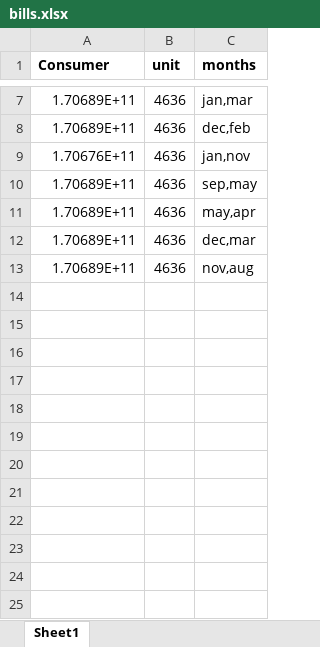
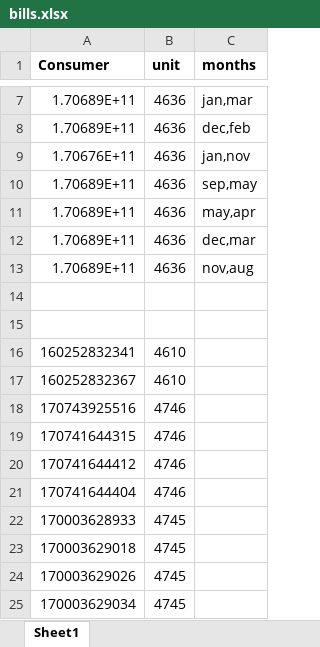
Before and after one commit to saraogipraveen/automate-bills-downloader, an Excel workbook: bills.xlsx, sheet Sheet1, drawn as a sheet; only a part is shown, gaps mark what is left out; values as stored, in another font and other column widths than the file's, no borders; the diff names each change by its address in the sheet, - before the commit and + after, or states it on an @@ line.

Commit message:
automatic bills dowloader 1.1

```diff
--- a/bills.xlsx (sheet Sheet1)
+++ b/bills.xlsx (sheet Sheet1)
+row 14: (empty)
+row 15: (empty)
+row 16: 160252832341 | 4610
+row 17: 160252832367 | 4610
+row 18: 170743925516 | 4746
+row 19: 170741644315 | 4746
+row 20: 170741644412 | 4746
+row 21: 170741644404 | 4746
+row 22: 170003628933 | 4745
+row 23: 170003629018 | 4745
+row 24: 170003629026 | 4745
+row 25: 170003629034 | 4745
```
Also changed, not shown: 4 other files.
